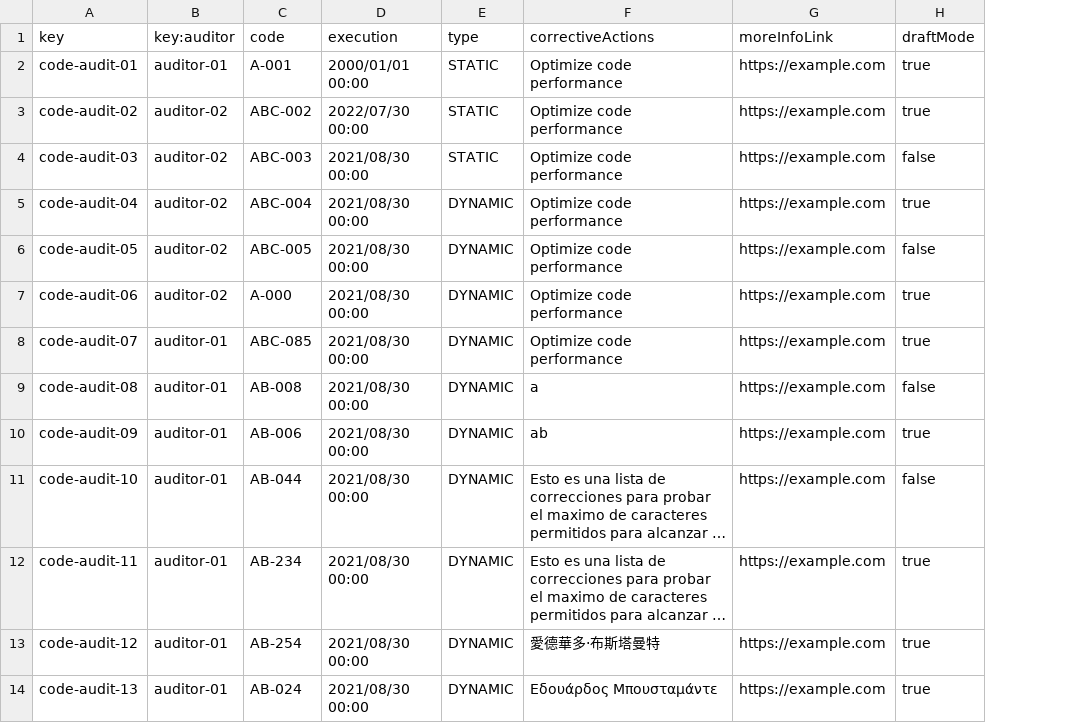
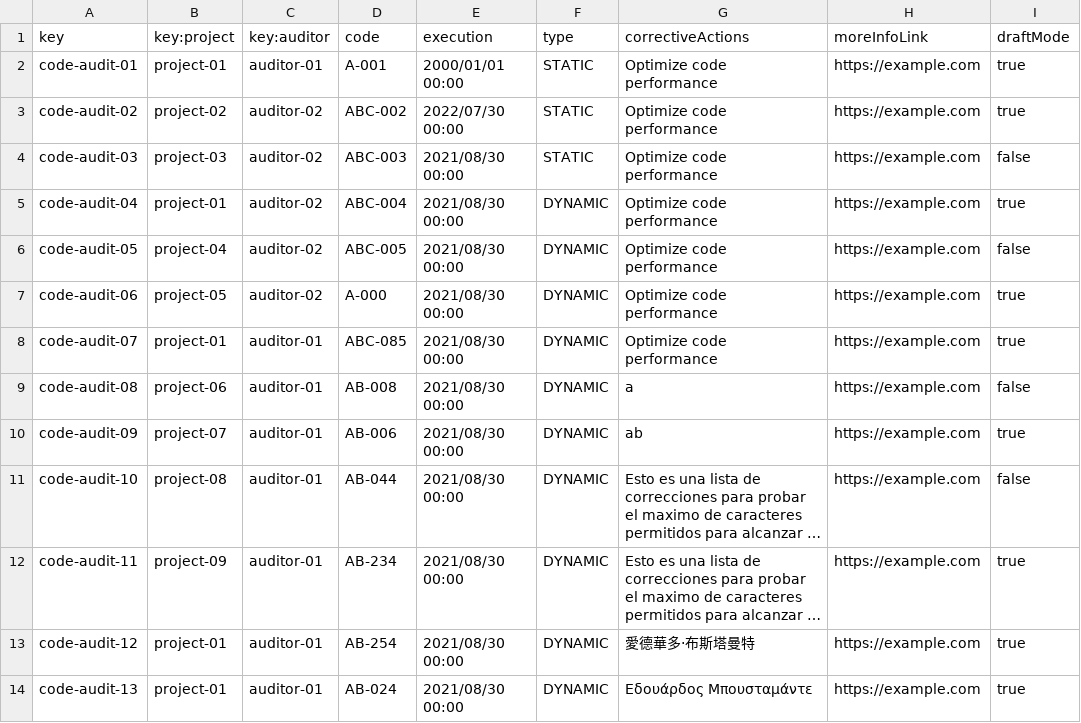
Before and after one commit to DP2-C1-009/Acme-SF-D01, a CSV file: src/main/webapp/WEB-INF/resources/sample-data/code-audit.csv, drawn as a sheet; only a part is shown; long unchanged cells end in …; the diff names each change by its address in the sheet, - before the commit and + after, or states it on an @@ line.

Commit message:
feat: add relation with project

```diff
--- a/src/main/webapp/WEB-INF/resources/sample-data/code-audit.csv
+++ b/src/main/webapp/WEB-INF/resources/sample-data/code-audit.csv
+column B (key:project), rows 2-14: project-01 | project-02 | project-03 | project-01 | project-04 | project-05 | project-01 | project-06 | project-07 | project-08 | project-09 | project-01 | project-01
```
Also changed, not shown: 1 other file.
